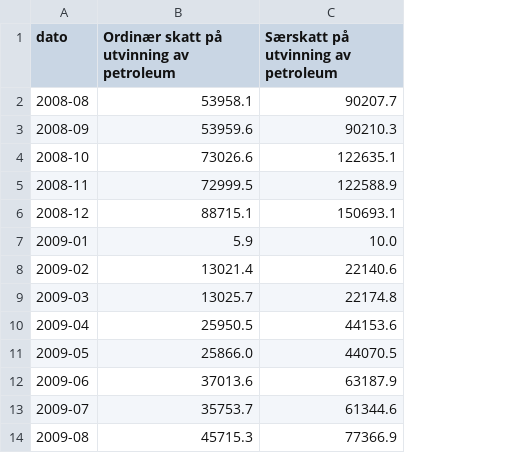
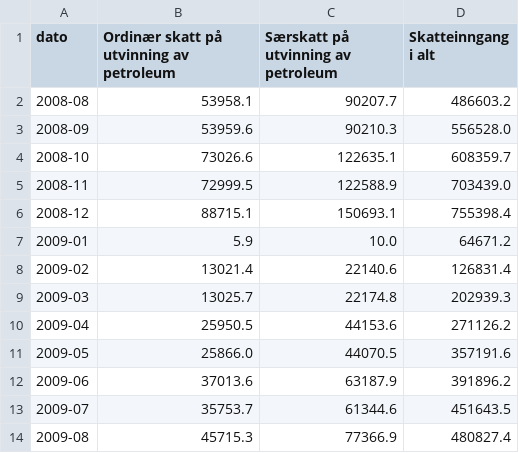
Before and after one commit to ivarref/clj-simple-chart, a CSV file: 7022-summed.csv, drawn as a sheet; only a part is shown; the diff names each change by its address in the sheet, - before the commit and + after, or states it on an @@ line.

Commit message:
Add "Skatteinngang i alt"

```diff
--- a/7022-summed.csv
+++ b/7022-summed.csv
+column D (Skatteinngang i alt), rows 2-14: 486603.2 | 556528.0 | 608359.7 | 703439.0 | 755398.4 | 64671.2 | 126831.4 | 202939.3 | 271126.2 | 357191.6 | 391896.2 | 451643.5 | 480827.4
```
Also changed, not shown: 2 other files.
